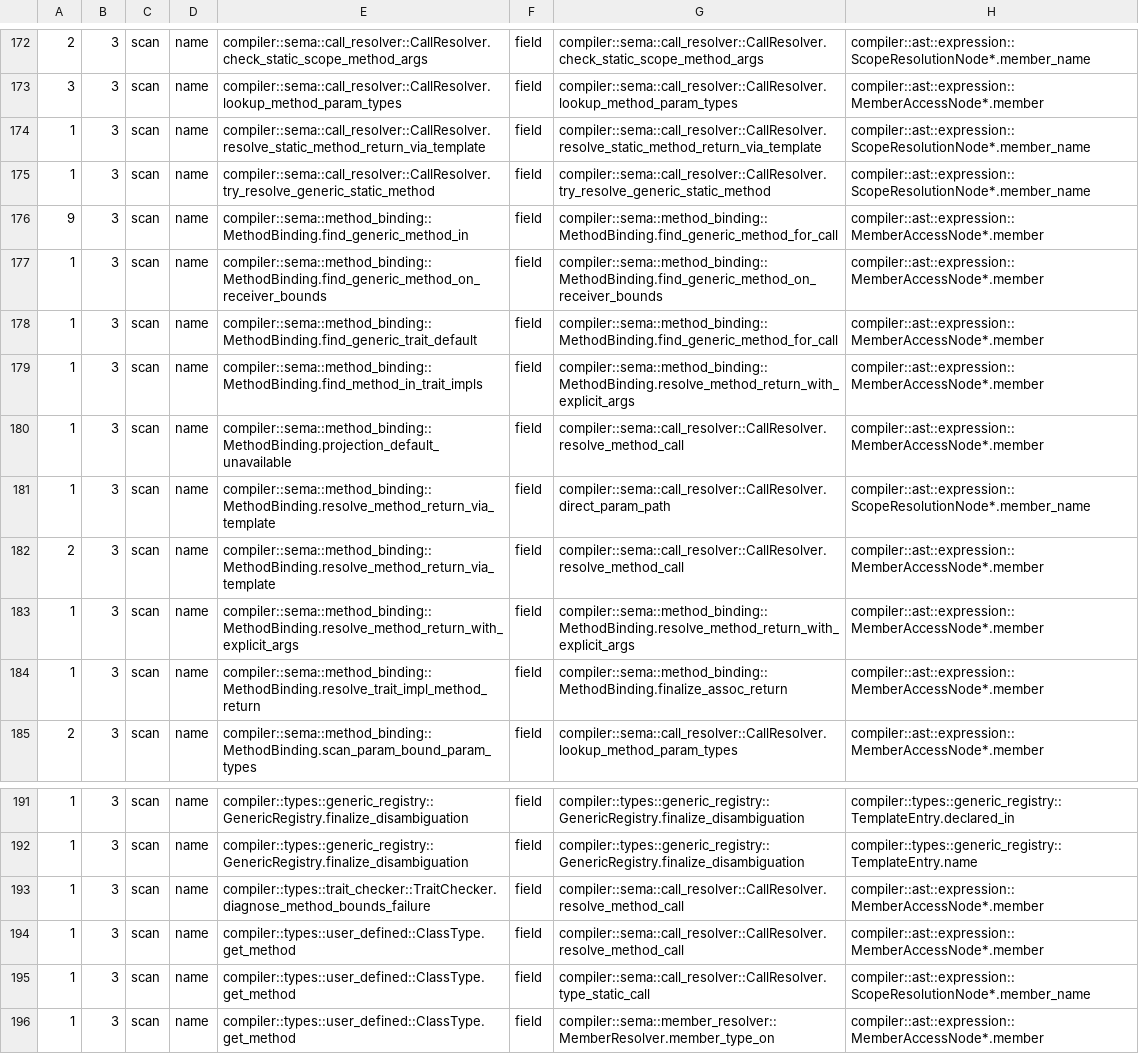
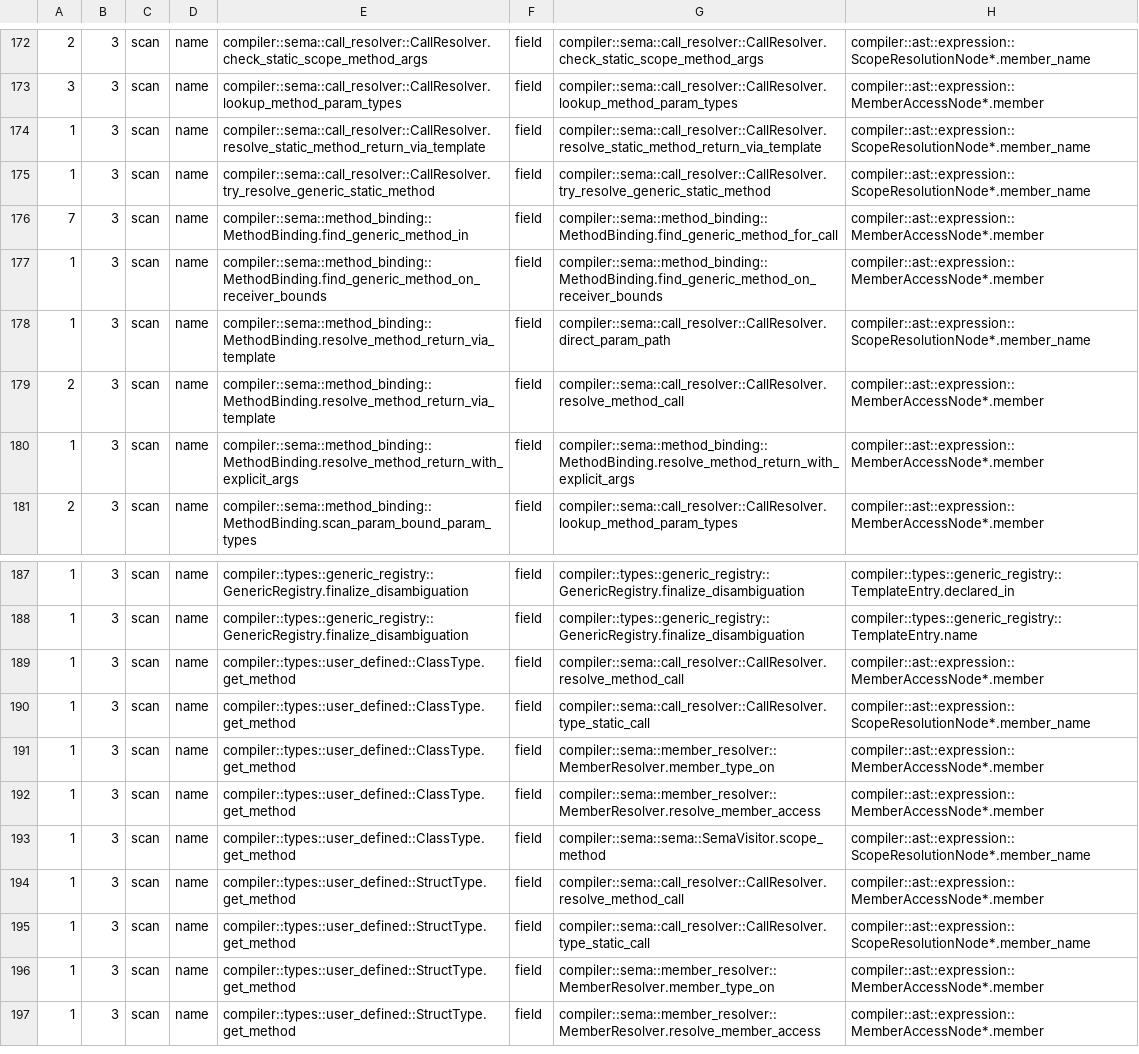
Before and after one commit to jakelequire/CryoLang, a TSV file: scripts/spelling-flow.outstanding.tsv, drawn as a sheet; only a part is shown, gaps mark what is left out; the shorter side is filled out with more unchanged rows.

Commit message:
Method binding finds a trait impl's or a trait's method through the trait-method door
Five functions found a method of a trait impl, or a trait's declared
method, by comparing the written leaf against each entry of the method
list: find_method_in_trait_impls, find_generic_trait_default,
projection_default_unavailable, resolve_trait_impl_method_return and the
trait checker's diagnose_method_bounds_failure. They now ask the
trait-method door - the trait's declared method's position by its leaf -
and read the impl's method at that position, as monomorphization already
does, through two registry functions, trait_method_by_leaf and
impl_method_by_leaf. The trait-impl search for a generic method asks the
same way instead of scanning the block. Their pending spelling allows are
deleted (compiler 24 -> 19).

Every converted function was run beside the old scan over every project,
the stdlib, the compiler, the unit tests and each negative file, with no
disagreement in 1.8 million comparisons; a build answering a wrong slot
was caught by the comparison, and a build answering nothing shows the
non-null populations it covered (two of the five answered nothing in this
corpus, so their agreement proves less). No compiled object moved;
warnings unchanged.

The lane golden moves REGISTRY_READ 4 -> 10: an inline scan of a method
list is not counted in that lane and a door call is, so six lookups moved
into the counted lane and none was added. The residue table is
regenerated (it was line-stale) and the flow list drops the five
converted entries.

Methods declared on a type or an inherent block are not converted: no
door answers a template's own method list.

```diff
--- a/scripts/spelling-flow.outstanding.tsv
+++ b/scripts/spelling-flow.outstanding.tsv
@@ -175,7 +175,4 @@
 1	3	scan	name	compiler::sema::call_resolver::CallResolver.try_resolve_generic_static_method	field	compiler::sema::call_resolver::CallResolver.try_resolve_generic_static_method	compiler::ast::expression::ScopeResolutionNode*.member_name
-9	3	scan	name	compiler::sema::method_binding::MethodBinding.find_generic_method_in	field	compiler::sema::method_binding::MethodBinding.find_generic_method_for_call	compiler::ast::expression::MemberAccessNode*.member
+7	3	scan	name	compiler::sema::method_binding::MethodBinding.find_generic_method_in	field	compiler::sema::method_binding::MethodBinding.find_generic_method_for_call	compiler::ast::expression::MemberAccessNode*.member
 1	3	scan	name	compiler::sema::method_binding::MethodBinding.find_generic_method_on_receiver_bounds	field	compiler::sema::method_binding::MethodBinding.find_generic_method_on_receiver_bounds	compiler::ast::expression::MemberAccessNode*.member
-1	3	scan	name	compiler::sema::method_binding::MethodBinding.find_generic_trait_default	field	compiler::sema::method_binding::MethodBinding.find_generic_method_for_call	compiler::ast::expression::MemberAccessNode*.member
-1	3	scan	name	compiler::sema::method_binding::MethodBinding.find_method_in_trait_impls	field	compiler::sema::method_binding::MethodBinding.resolve_method_return_with_explicit_args	compiler::ast::expression::MemberAccessNode*.member
-1	3	scan	name	compiler::sema::method_binding::MethodBinding.projection_default_unavailable	field	compiler::sema::call_resolver::CallResolver.resolve_method_call	compiler::ast::expression::MemberAccessNode*.member
 1	3	scan	name	compiler::sema::method_binding::MethodBinding.resolve_method_return_via_template	field	compiler::sema::call_resolver::CallResolver.direct_param_path	compiler::ast::expression::ScopeResolutionNode*.member_name
@@ -183,3 +180,2 @@
 1	3	scan	name	compiler::sema::method_binding::MethodBinding.resolve_method_return_with_explicit_args	field	compiler::sema::method_binding::MethodBinding.resolve_method_return_with_explicit_args	compiler::ast::expression::MemberAccessNode*.member
-1	3	scan	name	compiler::sema::method_binding::MethodBinding.resolve_trait_impl_method_return	field	compiler::sema::method_binding::MethodBinding.finalize_assoc_return	compiler::ast::expression::MemberAccessNode*.member
 2	3	scan	name	compiler::sema::method_binding::MethodBinding.scan_param_bound_param_types	field	compiler::sema::call_resolver::CallResolver.lookup_method_param_types	compiler::ast::expression::MemberAccessNode*.member
@@ -192,3 +188,2 @@
 1	3	scan	name	compiler::types::generic_registry::GenericRegistry.finalize_disambiguation	field	compiler::types::generic_registry::GenericRegistry.finalize_disambiguation	compiler::types::generic_registry::TemplateEntry.name
-1	3	scan	name	compiler::types::trait_checker::TraitChecker.diagnose_method_bounds_failure	field	compiler::sema::call_resolver::CallResolver.resolve_method_call	compiler::ast::expression::MemberAccessNode*.member
 1	3	scan	name	compiler::types::user_defined::ClassType.get_method	field	compiler::sema::call_resolver::CallResolver.resolve_method_call	compiler::ast::expression::MemberAccessNode*.member
```
Also changed, not shown: 7 other files.
